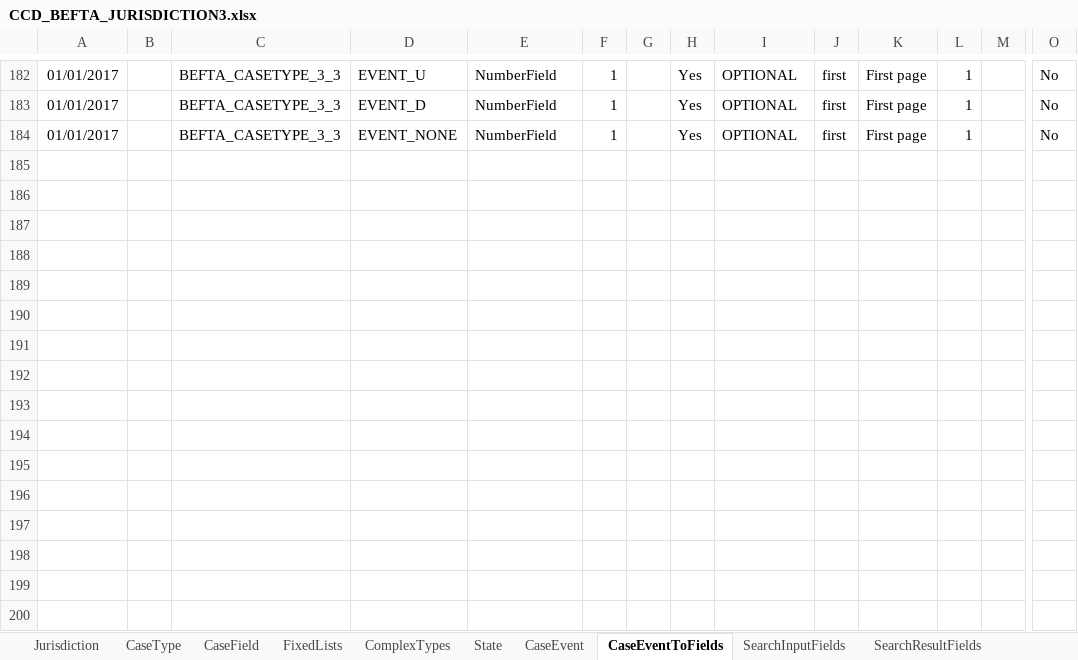
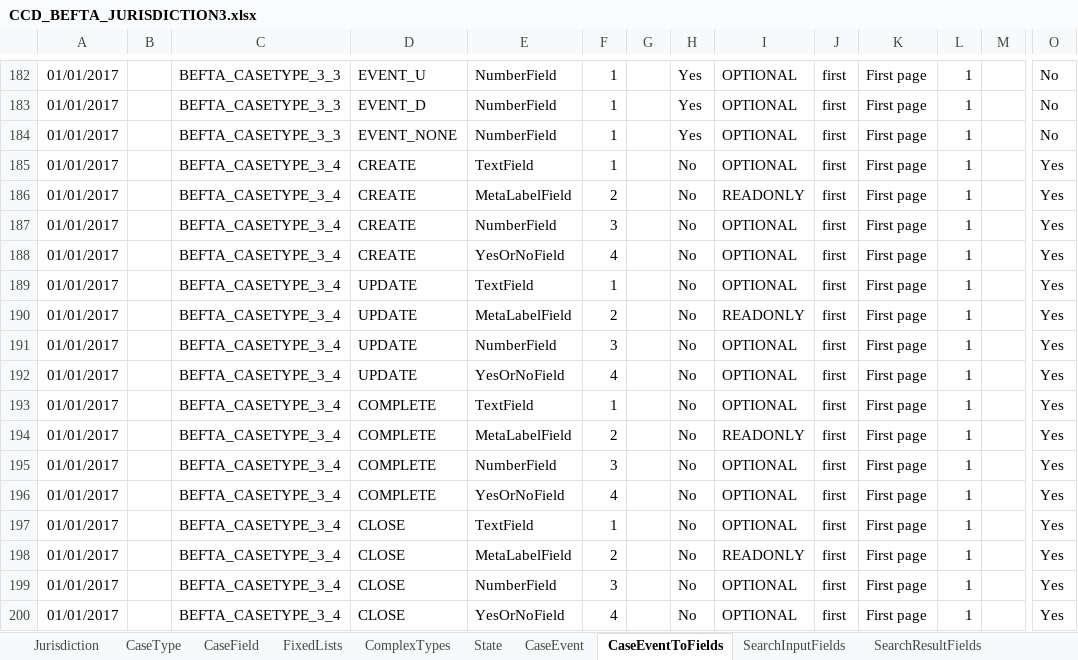
Before and after one commit to hmcts/ccd-definition-store-api, an Excel workbook: aat/src/aat/resources/CCD_BEFTA_JURISDICTION3.xlsx, sheet CaseEventToFields, drawn as a sheet; only a part is shown, gaps mark what is left out; values as stored, in another font and other column widths than the file's, no borders; rows hold the shown columns only; the diff names each change by its address in the sheet, - before the commit and + after, or states it on an @@ line.

```diff
--- a/aat/src/aat/resources/CCD_BEFTA_JURISDICTION3.xlsx (sheet CaseEventToFields)
+++ b/aat/src/aat/resources/CCD_BEFTA_JURISDICTION3.xlsx (sheet CaseEventToFields)
+row 185: 01/01/2017 |  | BEFTA_CASETYPE_3_4 | CREATE | TextField | 1 |  | No | OPTIONAL | first | First page | 1 |  | Yes
+row 186: 01/01/2017 |  | BEFTA_CASETYPE_3_4 | CREATE | MetaLabelField | 2 |  | No | READONLY | first | First page | 1 |  | Yes
+row 187: 01/01/2017 |  | BEFTA_CASETYPE_3_4 | CREATE | NumberField | 3 |  | No | OPTIONAL | first | First page | 1 |  | Yes
+row 188: 01/01/2017 |  | BEFTA_CASETYPE_3_4 | CREATE | YesOrNoField | 4 |  | No | OPTIONAL | first | First page | 1 |  | Yes
+row 189: 01/01/2017 |  | BEFTA_CASETYPE_3_4 | UPDATE | TextField | 1 |  | No | OPTIONAL | first | First page | 1 |  | Yes
+row 190: 01/01/2017 |  | BEFTA_CASETYPE_3_4 | UPDATE | MetaLabelField | 2 |  | No | READONLY | first | First page | 1 |  | Yes
+row 191: 01/01/2017 |  | BEFTA_CASETYPE_3_4 | UPDATE | NumberField | 3 |  | No | OPTIONAL | first | First page | 1 |  | Yes
+row 192: 01/01/2017 |  | BEFTA_CASETYPE_3_4 | UPDATE | YesOrNoField | 4 |  | No | OPTIONAL | first | First page | 1 |  | Yes
+row 193: 01/01/2017 |  | BEFTA_CASETYPE_3_4 | COMPLETE | TextField | 1 |  | No | OPTIONAL | first | First page | 1 |  | Yes
+row 194: 01/01/2017 |  | BEFTA_CASETYPE_3_4 | COMPLETE | MetaLabelField | 2 |  | No | READONLY | first | First page | 1 |  | Yes
+row 195: 01/01/2017 |  | BEFTA_CASETYPE_3_4 | COMPLETE | NumberField | 3 |  | No | OPTIONAL | first | First page | 1 |  | Yes
+row 196: 01/01/2017 |  | BEFTA_CASETYPE_3_4 | COMPLETE | YesOrNoField | 4 |  | No | OPTIONAL | first | First page | 1 |  | Yes
+row 197: 01/01/2017 |  | BEFTA_CASETYPE_3_4 | CLOSE | TextField | 1 |  | No | OPTIONAL | first | First page | 1 |  | Yes
+row 198: 01/01/2017 |  | BEFTA_CASETYPE_3_4 | CLOSE | MetaLabelField | 2 |  | No | READONLY | first | First page | 1 |  | Yes
+row 199: 01/01/2017 |  | BEFTA_CASETYPE_3_4 | CLOSE | NumberField | 3 |  | No | OPTIONAL | first | First page | 1 |  | Yes
+row 200: 01/01/2017 |  | BEFTA_CASETYPE_3_4 | CLOSE | YesOrNoField | 4 |  | No | OPTIONAL | first | First page | 1 |  | Yes
```
Also changed, not shown: sheet CaseTypeTab, sheet CaseField, sheet CaseEvent, sheet AuthorisationCaseField, sheet SearchResultFields, sheet WorkBasketResultFields, 7 more sheets, 6 other files.
